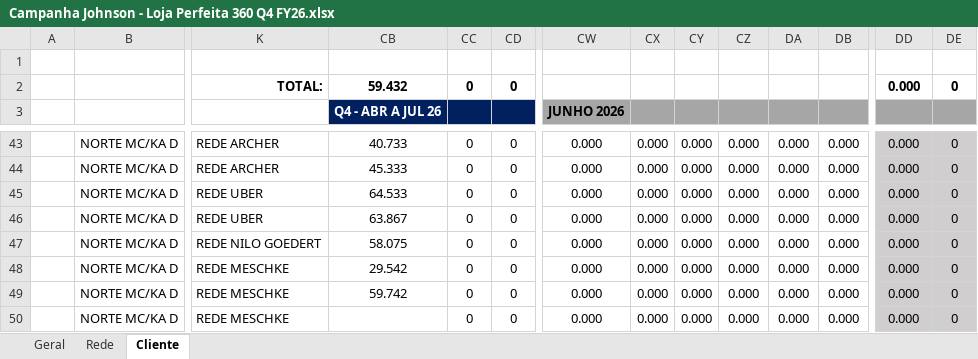
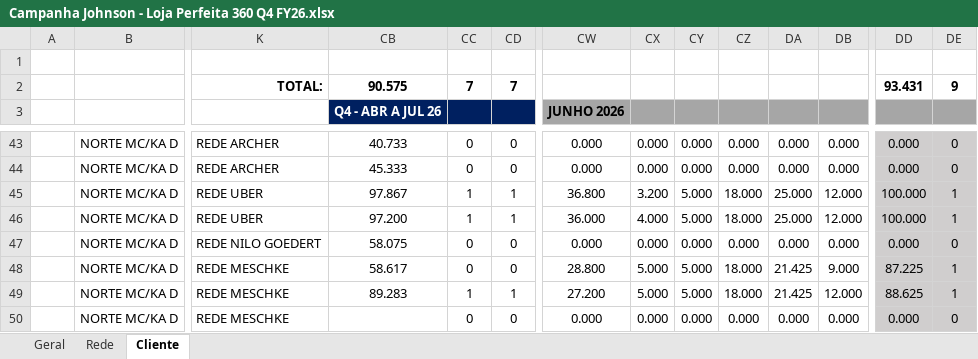
Before and after one commit to victoralmeidanunes-projetos-pessoais/PROJETOS_DM-LLER, an Excel workbook: MECÂNICAS/PAUTA D/JOHNSON/Campanha Johnson - Loja Perfeita 360 Q4 FY26.xlsx, sheet Cliente, drawn as a sheet; only a part is shown, gaps mark what is left out; values as stored, in another font and other column widths than the file's, no borders; charts and pictures and conditional formats not drawn; the diff covers the shown part only; the diff names each change by its address in the sheet, - before the commit and + after, or states it on an @@ line.

```diff
--- a/MECÂNICAS/PAUTA D/JOHNSON/Campanha Johnson - Loja Perfeita 360 Q4 FY26.xlsx (sheet Cliente)
+++ b/MECÂNICAS/PAUTA D/JOHNSON/Campanha Johnson - Loja Perfeita 360 Q4 FY26.xlsx (sheet Cliente)
-CB2: 59.432
+CB2: 90.575
-CC2: 0
+CC2: 7
-CD2: 0
+CD2: 7
-DD2: 0.000
+DD2: 93.431
-DE2: 0
+DE2: 9
-CB45: 64.533
+CB45: 97.867
-CC45:CC46: 0
+CC45:CC46: 1
-CD45:CD46: 0
+CD45:CD46: 1
-CW45: 0.000
+CW45: 36.800
-CX45: 0.000
+CX45: 3.200
-CY45:CY46: 0.000
+CY45:CY46: 5.000
-CZ45:CZ46: 0.000
+CZ45:CZ46: 18.000
-DA45:DA46: 0.000
+DA45:DA46: 25.000
-DB45:DB46: 0.000
+DB45:DB46: 12.000
-DD45:DD46: 0.000
+DD45:DD46: 100.000
-DE45:DE46: 0
+DE45:DE46: 1
-CB46: 63.867
+CB46: 97.200
-CW46: 0.000
+CW46: 36.000
-CX46: 0.000
+CX46: 4.000
-CB48: 29.542
+CB48: 58.617
-CW48: 0.000
+CW48: 28.800
-CX48:CX49: 0.000
+CX48:CX49: 5.000
-CY48:CY49: 0.000
+CY48:CY49: 5.000
-CZ48:CZ49: 0.000
+CZ48:CZ49: 18.000
-DA48:DA49: 0.000
+DA48:DA49: 21.425
-DB48: 0.000
+DB48: 9.000
-DD48: 0.000
+DD48: 87.225
-DE48:DE49: 0
+DE48:DE49: 1
-CB49: 59.742
+CB49: 89.283
-CC49: 0
+CC49: 1
-CD49: 0
+CD49: 1
-CW49: 0.000
+CW49: 27.200
-DB49: 0.000
+DB49: 12.000
-DD49: 0.000
+DD49: 88.625
```
Also changed, not shown: 53 edited cells elsewhere in this sheet, sheet Geral, sheet Rede, charts or pictures, 1 other file.
